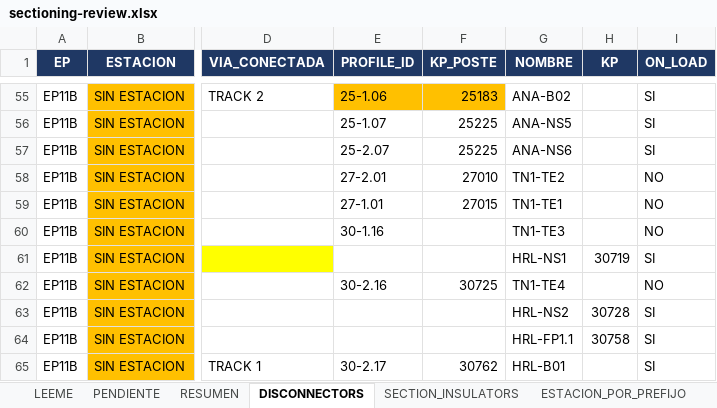
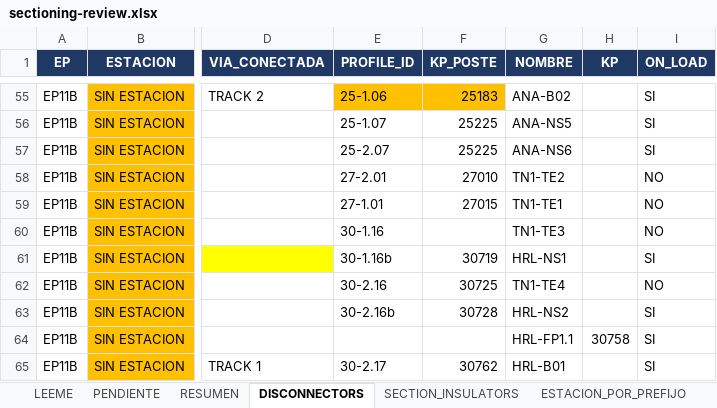
Before and after one commit to alexwarrior1991/mto-configuration, an Excel workbook: data/sectioning-review.xlsx, sheet DISCONNECTORS, drawn as a sheet; only a part is shown, gaps mark what is left out; values as stored, in another font and other column widths than the file's, no borders; the diff names each change by its address in the sheet, - before the commit and + after, or states it on an @@ line.

```diff
--- a/data/sectioning-review.xlsx (sheet DISCONNECTORS)
+++ b/data/sectioning-review.xlsx (sheet DISCONNECTORS)
-E61 (PROFILE_ID): (empty)
+E61 (PROFILE_ID): 30-1.16b
-F61 (KP_POSTE): (empty)
+F61 (KP_POSTE): 30719
-H61 (KP): 30719
+H61 (KP): (empty)
-E63 (PROFILE_ID): (empty)
+E63 (PROFILE_ID): 30-2.16b
-F63 (KP_POSTE): (empty)
+F63 (KP_POSTE): 30728
-H63 (KP): 30728
+H63 (KP): (empty)
```
Also changed, not shown: 4 other files.
